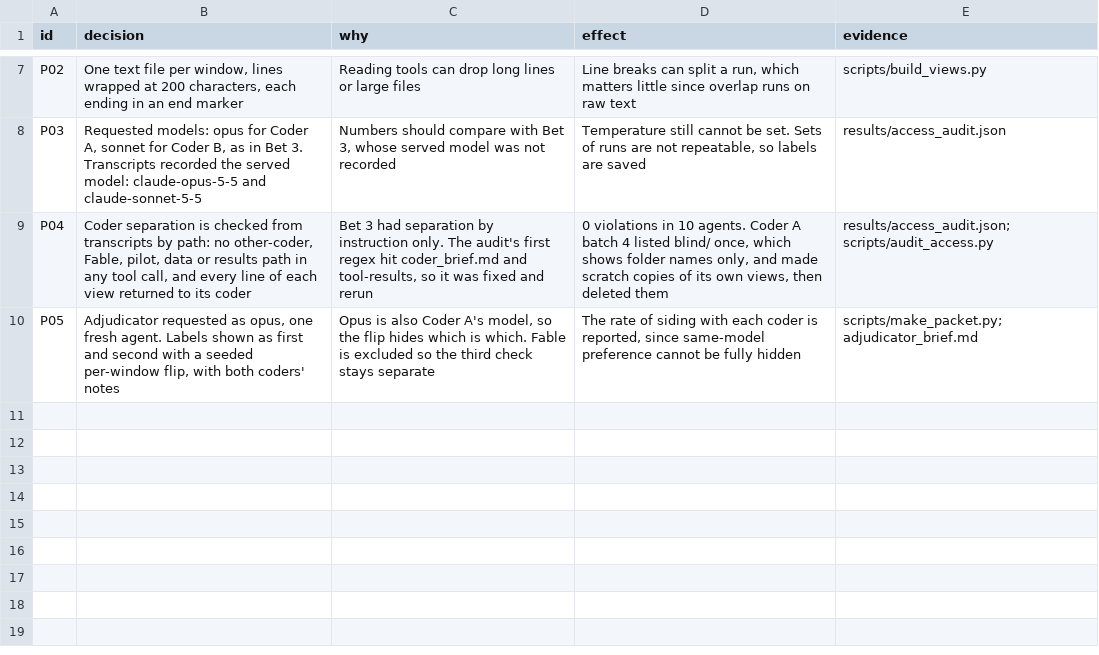
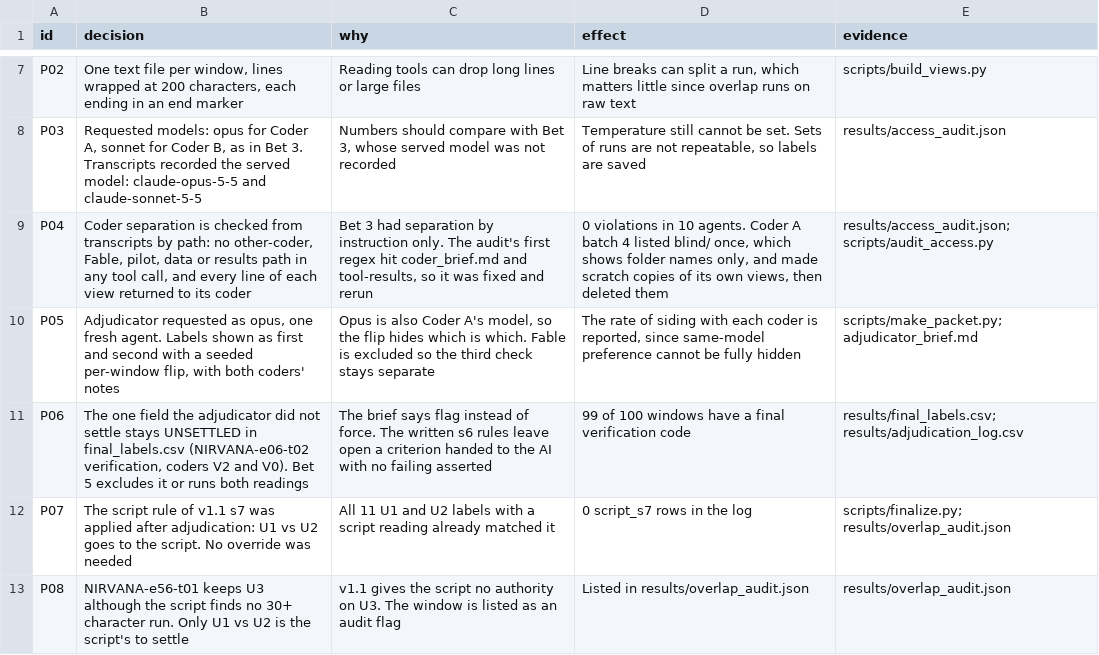
Before and after one commit to waynewangyuxuan/CSE-216, a TSV file: Final_Project/coding/decisions.tsv, drawn as a sheet; only a part is shown, gaps mark what is left out.

```diff
--- a/Final_Project/coding/decisions.tsv
+++ b/Final_Project/coding/decisions.tsv
@@ -10 +10,4 @@ P04	Coder separation is checked from transcripts by path: no other-coder, Fable,
 P05	Adjudicator requested as opus, one fresh agent. Labels shown as first and second with a seeded per-window flip, with both coders' notes	Opus is also Coder A's model, so the flip hides which is which. Fable is excluded so the third check stays separate	The rate of siding with each coder is reported, since same-model preference cannot be fully hidden	scripts/make_packet.py; adjudicator_brief.md
+P06	The one field the adjudicator did not settle stays UNSETTLED in final_labels.csv (NIRVANA-e06-t02 verification, coders V2 and V0). Bet 5 excludes it or runs both readings	The brief says flag instead of force. The written s6 rules leave open a criterion handed to the AI with no failing asserted	99 of 100 windows have a final verification code	results/final_labels.csv; results/adjudication_log.csv
+P07	The script rule of v1.1 s7 was applied after adjudication: U1 vs U2 goes to the script. No override was needed	All 11 U1 and U2 labels with a script reading already matched it	0 script_s7 rows in the log	scripts/finalize.py; results/overlap_audit.json
+P08	NIRVANA-e56-t01 keeps U3 although the script finds no 30+ character run. Only U1 vs U2 is the script's to settle	v1.1 gives the script no authority on U3. The window is listed as an audit flag	Listed in results/overlap_audit.json	results/overlap_audit.json
```
Also changed, not shown: 11 other files.
